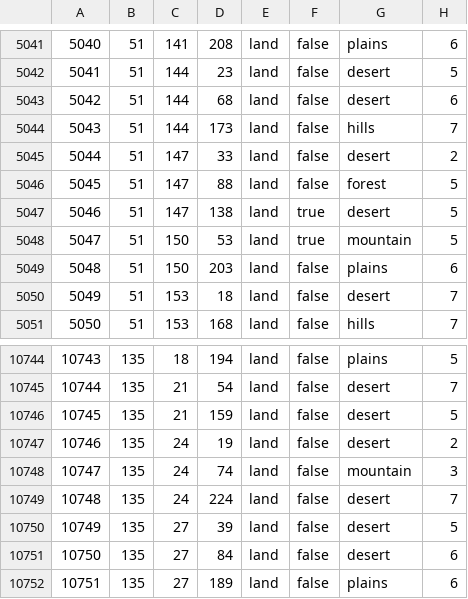
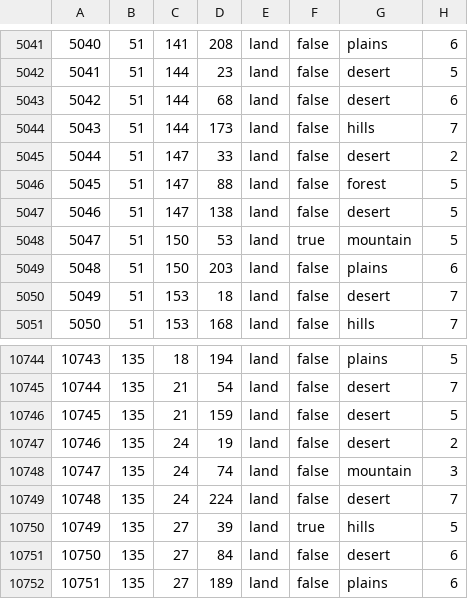
Before and after one commit to NewGrestin/PaxBritannicaRedux, a CSV file: map/definition.csv, drawn as a sheet; only a part is shown, gaps mark what is left out.

```diff
--- a/map/definition.csv
+++ b/map/definition.csv
@@ -5046,3 +5046,3 @@
 5045;51;147;88;land;false;forest;5
-5046;51;147;138;land;true;desert;5
+5046;51;147;138;land;false;desert;5
 5047;51;150;53;land;true;mountain;5
@@ -10749,3 +10749,3 @@
 10748;135;24;224;land;false;desert;7
-10749;135;27;39;land;false;desert;5
+10749;135;27;39;land;true;hills;5
 10750;135;27;84;land;false;desert;6
```
Also changed, not shown: 10 other files.
